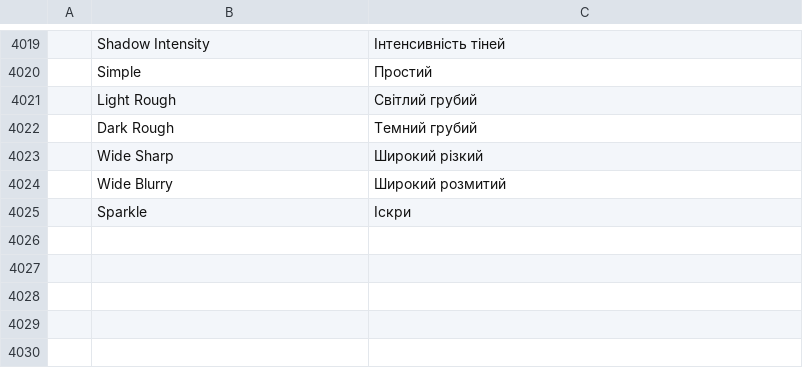
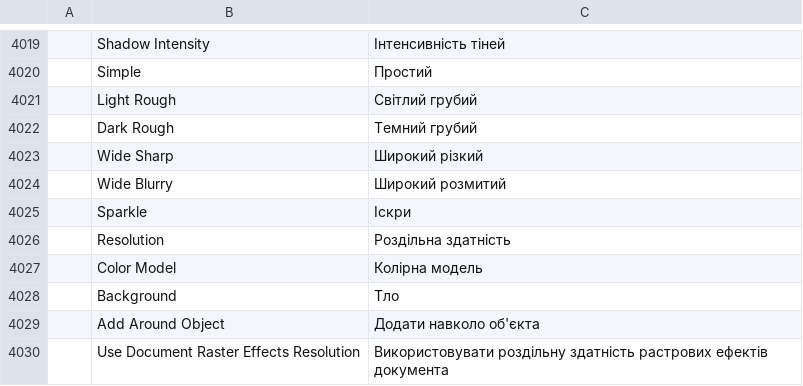
Before and after one commit to treeforjs/vectorcraft, a TSV file: crates/ui-egui/src/i18n/uk.tsv, drawn as a sheet; only a part is shown, gaps mark what is left out; the diff names each change by its address in the sheet, - before the commit and + after, or states it on an @@ line.

```diff
--- a/crates/ui-egui/src/i18n/uk.tsv
+++ b/crates/ui-egui/src/i18n/uk.tsv
+row 4026:  | Resolution | Роздільна здатність
+row 4027:  | Color Model | Колірна модель
+row 4028:  | Background | Тло
+row 4029:  | Add Around Object | Додати навколо об'єкта
+row 4030:  | Use Document Raster Effects Resolution | Використовувати роздільну здатність растрових ефектів документа
```
Also changed, not shown: crates/ui-egui/src/i18n/es.tsv, crates/ui-egui/src/i18n/fr.tsv, 14 other files.
